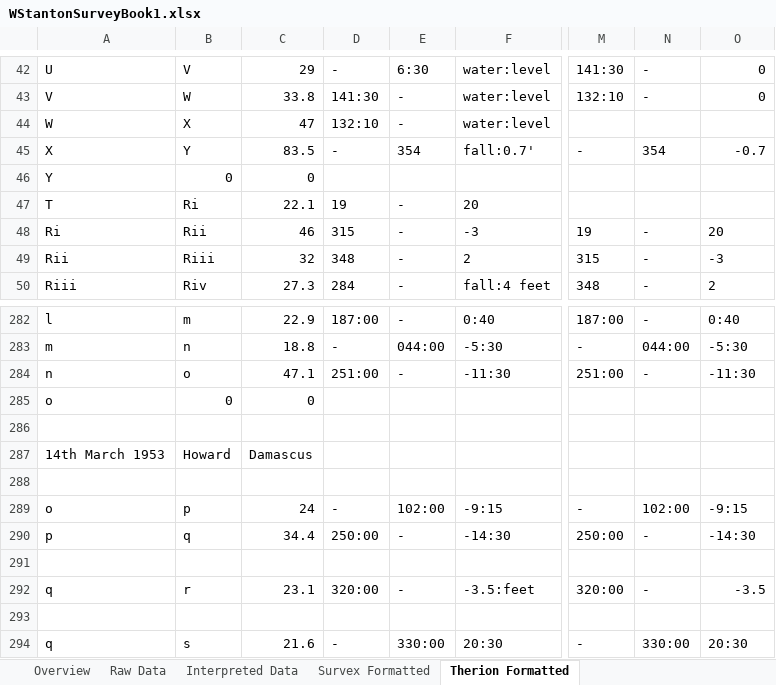
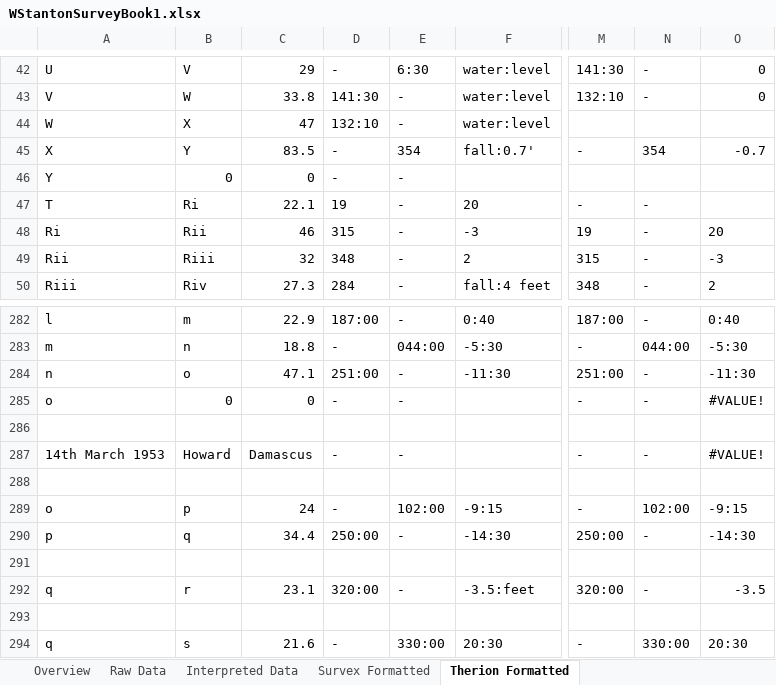
Before and after one commit to AndrewAkinson/caves-mendip-swildons, an Excel workbook: WISLogbookTranscription/WStantonSurveyBook1.xlsx, sheet Therion Formatted, drawn as a sheet; only a part is shown, gaps mark what is left out; values as stored, in another font and other column widths than the file's, no borders; the diff covers the shown part only; the diff names each change by its address in the sheet, - before the commit and + after, or states it on an @@ line.

```diff
--- a/WISLogbookTranscription/WStantonSurveyBook1.xlsx (sheet Therion Formatted)
+++ b/WISLogbookTranscription/WStantonSurveyBook1.xlsx (sheet Therion Formatted)
-D46: (empty)
+D46: -
-E46: (empty)
+E46: -
-M47: (empty)
+M47: -
-N47: (empty)
+N47: -
-D285: (empty)
+D285: -
-E285: (empty)
+E285: -
-M285: (empty)
+M285: -
-N285: (empty)
+N285: -
-O285: (empty)
+O285: #VALUE!
-D287: (empty)
+D287: -
-E287: (empty)
+E287: -
-M287: (empty)
+M287: -
-N287: (empty)
+N287: -
-O287: (empty)
+O287: #VALUE!
```
Also changed, not shown: 80 edited cells and cell formats elsewhere in this sheet, sheet Interpreted Data, sheet Raw Data, sheet Survex Formatted, sheet Overview, formulas that keep their value.
